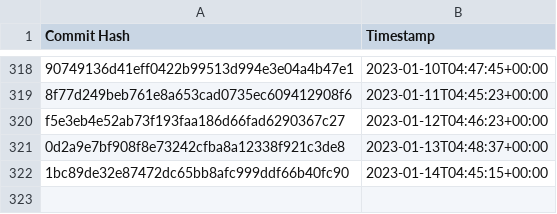
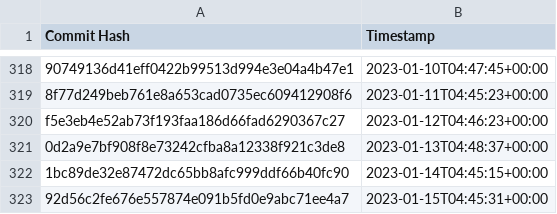
Before and after one commit to the-commons-project/vci-directory, a CSV file: logs/audit-index.csv, drawn as a sheet; only a part is shown, gaps mark what is left out.

Commit message:
added commit hash to audit index

```diff
--- a/logs/audit-index.csv
+++ b/logs/audit-index.csv
@@ -322 +322,2 @@ f5e3eb4e52ab73f193faa186d66fad6290367c27, 2023-01-12T04:46:23+00:00
 1bc89de32e87472dc65bb8afc999ddf66b40fc90, 2023-01-14T04:45:15+00:00
+92d56c2fe676e557874e091b5fd0e9abc71ee4a7, 2023-01-15T04:45:31+00:00
```
